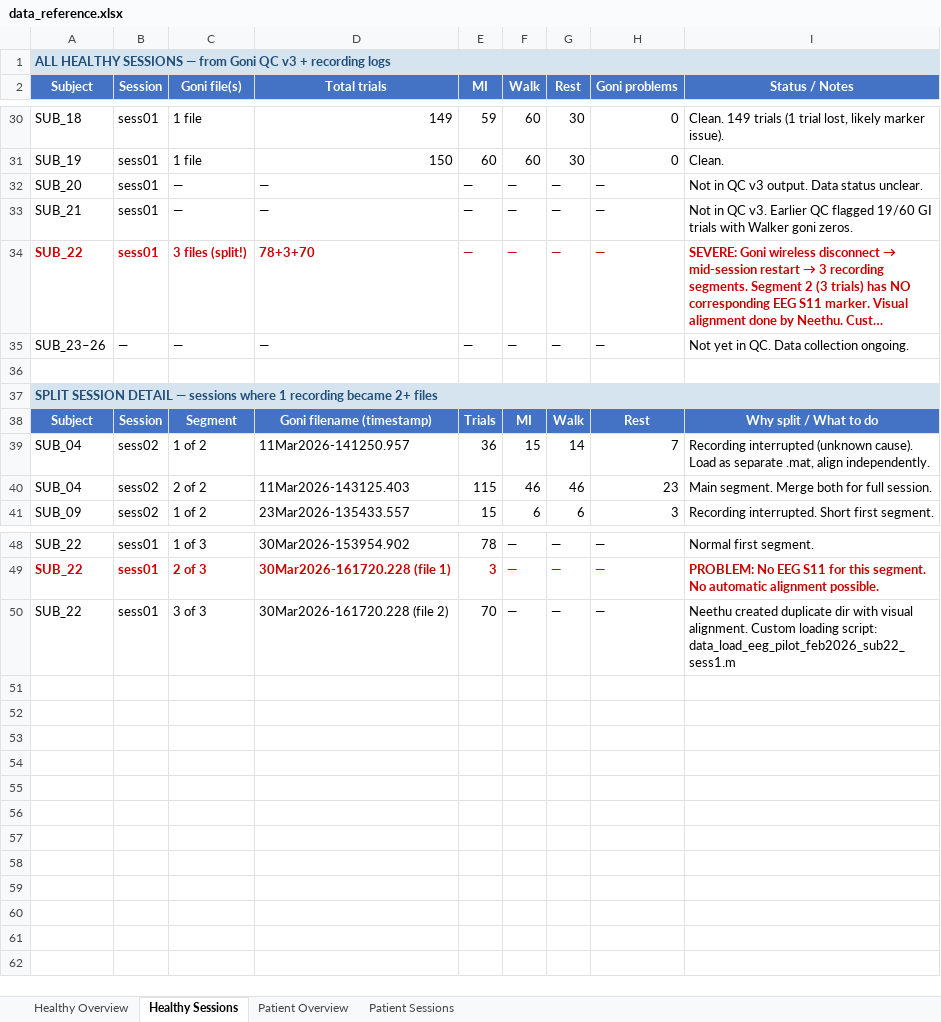
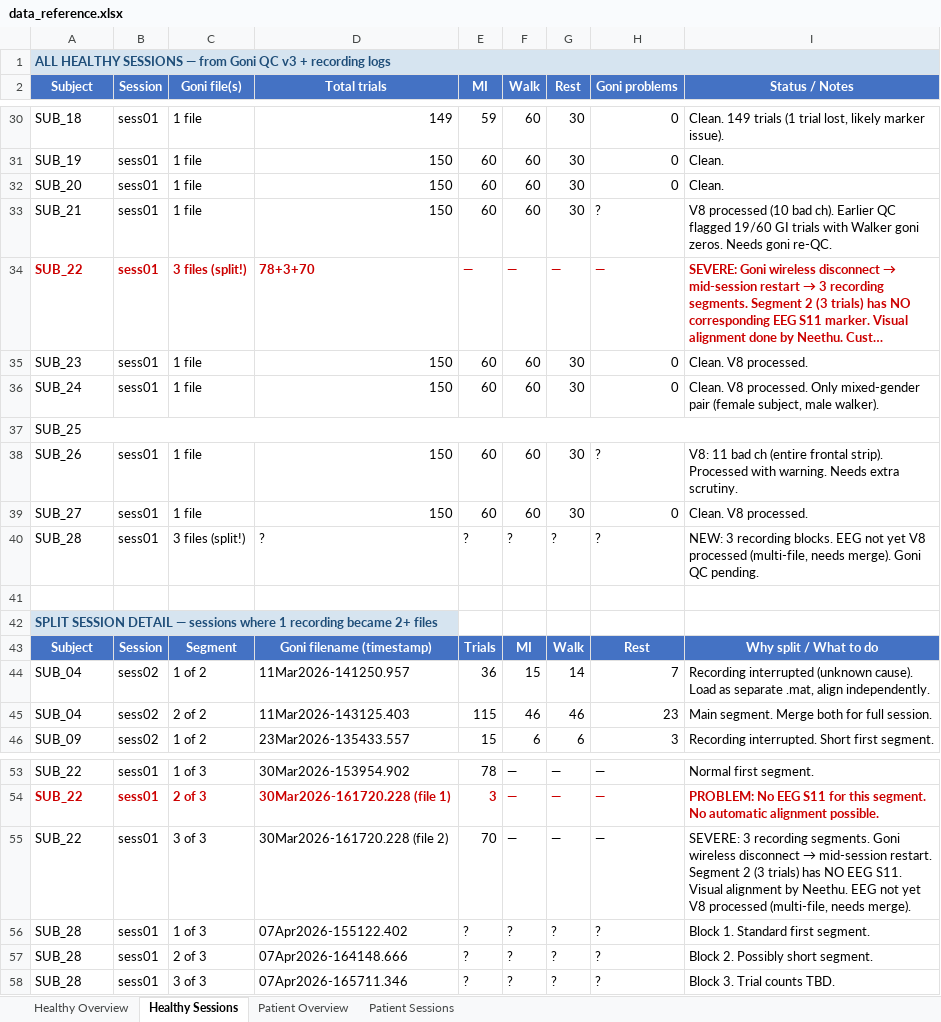
Before and after one commit to Wilson-WeiZhang/gait_prep_qc, an Excel workbook: note/data_reference.xlsx, sheet Healthy Sessions, drawn as a sheet; only a part is shown, gaps mark what is left out; long unchanged cells end in …; values as stored, in another font and other column widths than the file's, no borders; removed rows and columns are numbered as before the commit, all else as after; the diff names each change by its address in the sheet, - before the commit and + after, or states it on an @@ line.

```diff
--- a/note/data_reference.xlsx (sheet Healthy Sessions)
+++ b/note/data_reference.xlsx (sheet Healthy Sessions)
-row 32: SUB_20 | sess01 | — | — | — | — | — | — | Not in QC v3 output. Data status unclear.
-row 33: SUB_21 | sess01 | — | — | — | — | — | — | Not in QC v3. Earlier QC flagged 19/60 GI trials with Walker goni zeros.
+row 32: SUB_20 | sess01 | 1 file | 150 | 60 | 60 | 30 | 0 | Clean.
+row 33: SUB_21 | sess01 | 1 file | 150 | 60 | 60 | 30 | ? | V8 processed (10 bad ch). Earlier QC flagged 19/60 GI trials with Walker goni zeros. Needs goni re-QC.
-row 35: SUB_23–26 | — | — | — | — | — | — | — | Not yet in QC. Data collection ongoing.
+row 35: SUB_23 | sess01 | 1 file | 150 | 60 | 60 | 30 | 0 | Clean. V8 processed.
+row 36: SUB_24 | sess01 | 1 file | 150 | 60 | 60 | 30 | 0 | Clean. V8 processed. Only mixed-gender pair (female subject, male walker).
+row 37: SUB_25
+row 38: SUB_26 | sess01 | 1 file | 150 | 60 | 60 | 30 | ? | V8: 11 bad ch (entire frontal strip). Processed with warning. Needs extra scrutiny.
+row 39: SUB_27 | sess01 | 1 file | 150 | 60 | 60 | 30 | 0 | Clean. V8 processed.
+row 40: SUB_28 | sess01 | 3 files (split!) | ? | ? | ? | ? | ? | NEW: 3 recording blocks. EEG not yet V8 processed (multi-file, needs merge). Goni QC pending.
-A37:I37 merged
@@ I55 (Status / Notes): Neethu created duplicate dir with visual alignment. Custom loading script: data_load_eeg_pilot_feb2026_sub22_sess1.m → SEVERE: 3 recording segments. Goni wireless disconnect → mid-session restart. Segment 2 (3 trials) has NO EEG S11. Visual alignment by Neethu. EEG not yet V8 processed (multi-file, needs merge). @@
+row 56: SUB_28 | sess01 | 1 of 3 | 07Apr2026-155122.402 | ? | ? | ? | ? | Block 1. Standard first segment.
+row 57: SUB_28 | sess01 | 2 of 3 | 07Apr2026-164148.666 | ? | ? | ? | ? | Block 2. Possibly short segment.
+row 58: SUB_28 | sess01 | 3 of 3 | 07Apr2026-165711.346 | ? | ? | ? | ? | Block 3. Trial counts TBD.
```
Also changed, not shown: sheet Patient Sessions, sheet Patient Overview, sheet Healthy Overview, 36 other files.
